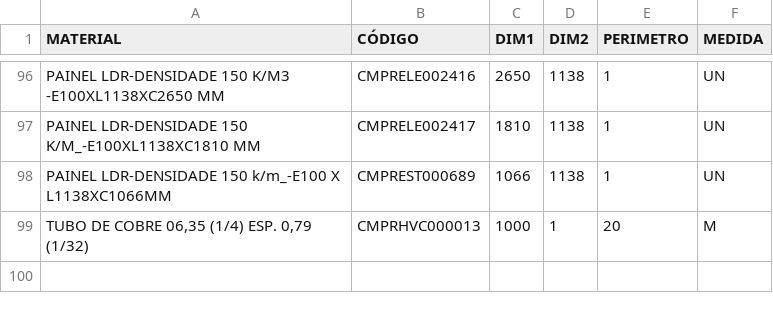
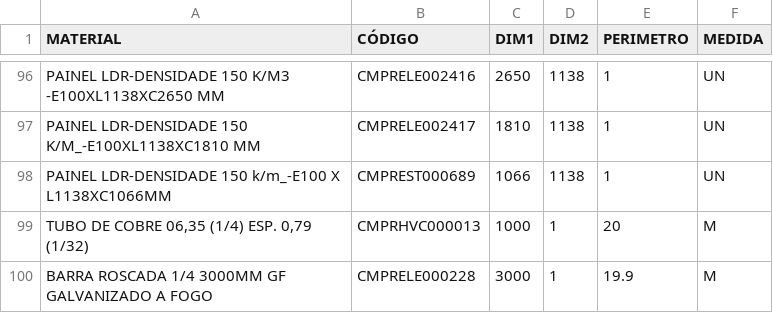
Before and after one commit to Kvgr98/Modular, a CSV file: Materia Prima.csv, drawn as a sheet; only a part is shown, gaps mark what is left out.

Commit message:
Materia Prima.csv

```diff
--- a/Materia Prima.csv
+++ b/Materia Prima.csv
@@ -99 +99,2 @@ PAINEL LDR-DENSIDADE 150 k/m_-E100 X L1138XC1066MM;CMPREST000689;1066;1138;1;UN
 TUBO DE COBRE 06,35 (1/4) ESP. 0,79 (1/32);CMPRHVC000013;1000;1;20;M
+BARRA ROSCADA 1/4 3000MM GF GALVANIZADO A FOGO;CMPRELE000228;3000;1;19.9;M
```
